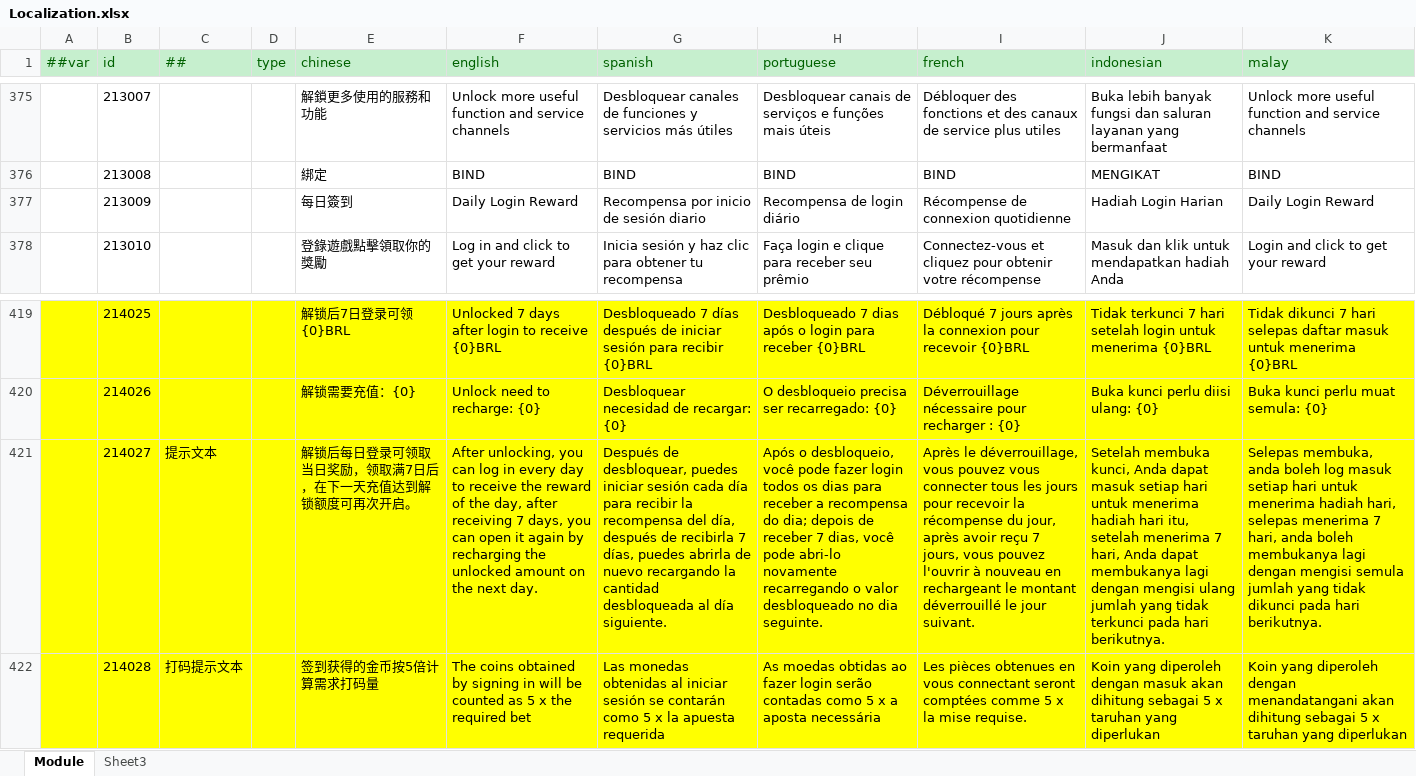
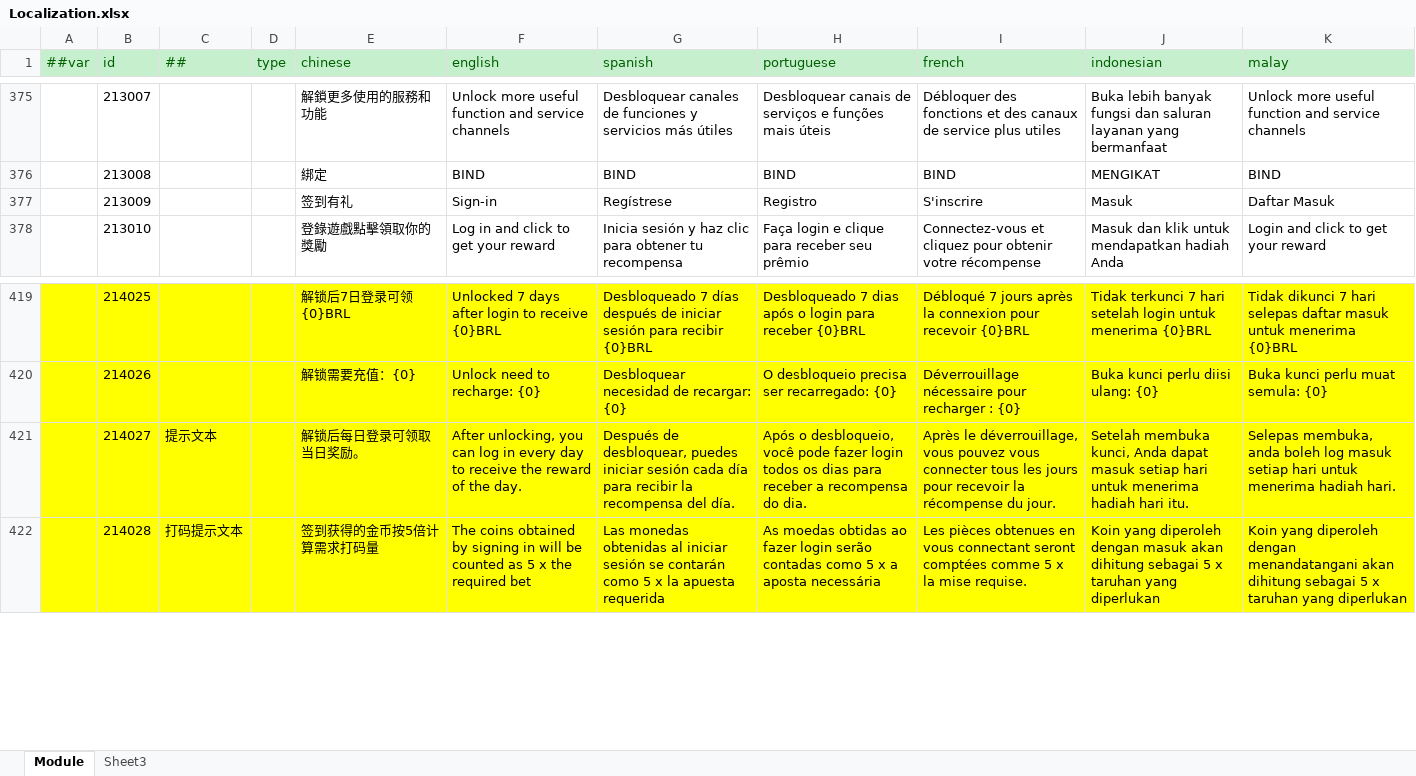
Before and after one commit to lyqilo/ClientConfig, an Excel workbook: LubanConfig/Datas/Localization.xlsx, sheet Module, drawn as a sheet; only a part is shown, gaps mark what is left out; values as stored, in another font and other column widths than the file's, no borders; the diff names each change by its address in the sheet, - before the commit and + after, or states it on an @@ line.

```diff
--- a/LubanConfig/Datas/Localization.xlsx (sheet Module)
+++ b/LubanConfig/Datas/Localization.xlsx (sheet Module)
-E377 (chinese): 每日簽到
+E377 (chinese): 签到有礼
-F377 (english): Daily Login Reward
+F377 (english): Sign-in
-G377 (spanish): Recompensa por inicio de sesión diario
+G377 (spanish): Regístrese
-H377 (portuguese): Recompensa de login diário
+H377 (portuguese): Registro
-I377 (french): Récompense de connexion quotidienne
+I377 (french): S'inscrire
-J377 (indonesian): Hadiah Login Harian
+J377 (indonesian): Masuk
-K377 (malay): Daily Login Reward
+K377 (malay): Daftar Masuk
-E421 (chinese): 解锁后每日登录可领取当日奖励，领取满7日后，在下一天充值达到解锁额度可再次开启。
+E421 (chinese): 解锁后每日登录可领取当日奖励。
-F421 (english): …of the day, after receiving 7 days, you can open it again by recharging the unlocked amount on the next day.
+F421 (english): …of the day.
-G421 (spanish): …recompensa del día, después de recibirla 7 días, puedes abrirla de nuevo recargando la cantidad desbloqueada al día siguiente.
+G421 (spanish): …recompensa del día.
-H421 (portuguese): …recompensa do dia; depois de receber 7 dias, você pode abri-lo novamente recarregando o valor desbloqueado no dia seguinte.
+H421 (portuguese): …recompensa do dia.
-I421 (french): …récompense du jour, après avoir reçu 7 jours, vous pouvez l'ouvrir à nouveau en rechargeant le montant déverrouillé le jour suivant.
+I421 (french): …récompense du jour.
-J421 (indonesian): …hadiah hari itu, setelah menerima 7 hari, Anda dapat membukanya lagi dengan mengisi ulang jumlah yang tidak terkunci pada hari berikutnya.
+J421 (indonesian): …hadiah hari itu.
-K421 (malay): …menerima hadiah hari, selepas menerima 7 hari, anda boleh membukanya lagi dengan mengisi semula jumlah yang tidak dikunci pada hari berikutnya.
+K421 (malay): …menerima hadiah hari.
```
Also changed, not shown: 2 other files.
